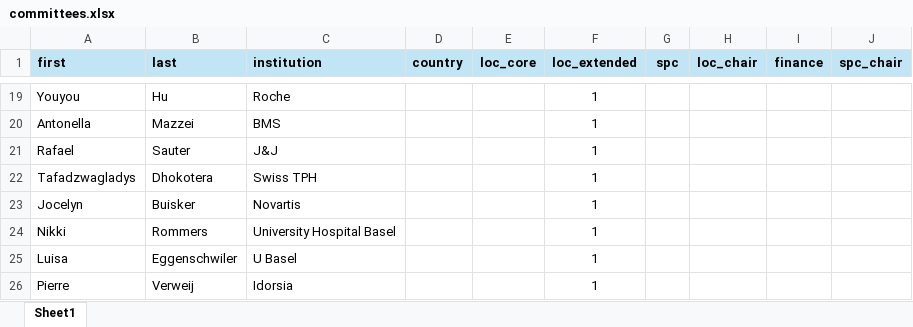
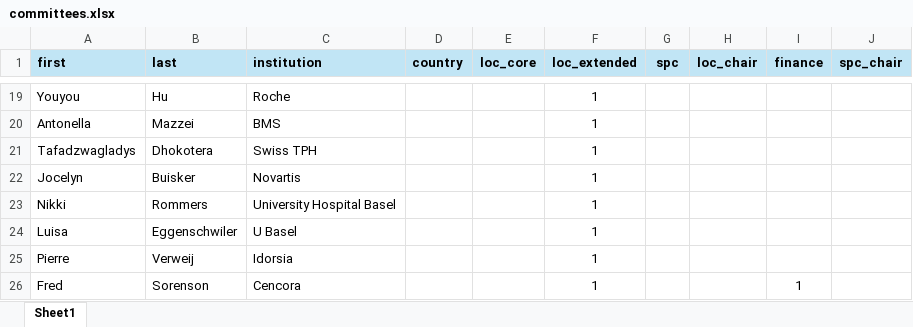
Before and after one commit to iscb2025/iscb2025.github.io, an Excel workbook: data/committees.xlsx, sheet Sheet1, drawn as a sheet; only a part is shown, gaps mark what is left out; the shorter side is filled out with more unchanged rows; values as stored, in another font and other column widths than the file's, no borders; the diff names each change by its address in the sheet, - before the commit and + after, or states it on an @@ line.

Commit message:
Remove Rafael Sauter

```diff
--- a/data/committees.xlsx (sheet Sheet1)
+++ b/data/committees.xlsx (sheet Sheet1)
-row 21: Rafael | Sauter | J&J |  |  | 1
```
Also changed, not shown: 12 other files.
